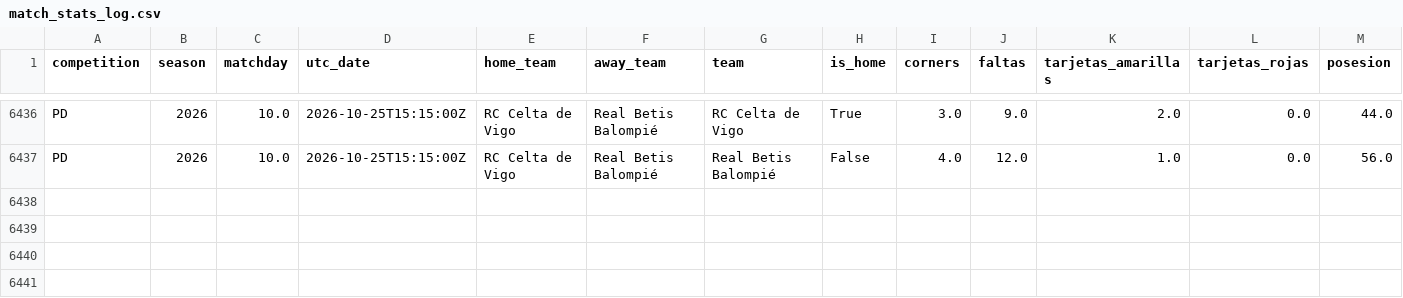
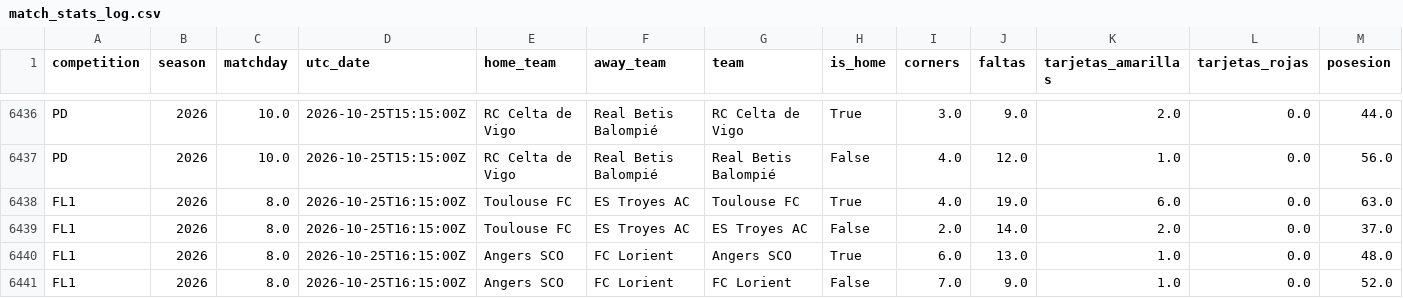
Before and after one commit to ecastc2607-cmd/football_prediction, a CSV file: data/tracking/match_stats_log.csv, drawn as a sheet; only a part is shown, gaps mark what is left out; rows hold the shown columns only; the diff names each change by its address in the sheet, - before the commit and + after, or states it on an @@ line.

```diff
--- a/data/tracking/match_stats_log.csv
+++ b/data/tracking/match_stats_log.csv
+row 6438: FL1 | 2026 | 8.0 | 2026-10-25T16:15:00Z | Toulouse FC | ES Troyes AC | Toulouse FC | True | 4.0 | 19.0 | 6.0 | 0.0 | 63.0
+row 6439: FL1 | 2026 | 8.0 | 2026-10-25T16:15:00Z | Toulouse FC | ES Troyes AC | ES Troyes AC | False | 2.0 | 14.0 | 2.0 | 0.0 | 37.0
+row 6440: FL1 | 2026 | 8.0 | 2026-10-25T16:15:00Z | Angers SCO | FC Lorient | Angers SCO | True | 6.0 | 13.0 | 1.0 | 0.0 | 48.0
+row 6441: FL1 | 2026 | 8.0 | 2026-10-25T16:15:00Z | Angers SCO | FC Lorient | FC Lorient | False | 7.0 | 9.0 | 1.0 | 0.0 | 52.0
```
Also changed, not shown: data/tracking/events_365/games.csv, data/tracking/live_odds_snapshots.csv, 3 other files.
